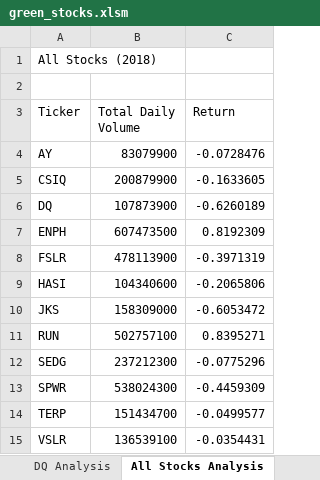
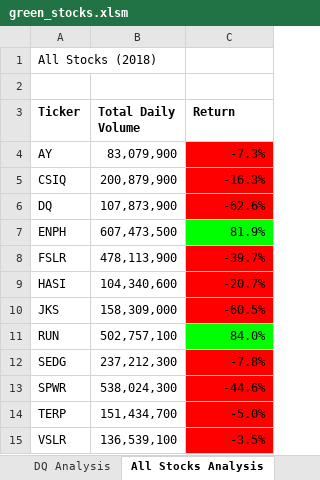
Before and after one commit to muhisan/stock-analysis, an Excel workbook: green_stocks.xlsm, sheet All Stocks Analysis, drawn as a sheet; values as stored, in another font and other column widths than the file's, no borders; the diff names each change by its address in the sheet, - before the commit and + after, or states it on an @@ line.

Commit message:
Add files via upload
add 8*8 square format solution

```diff
--- a/green_stocks.xlsm (sheet All Stocks Analysis)
+++ b/green_stocks.xlsm (sheet All Stocks Analysis)
-A3:C3 bold: off
+A3:C3 bold: on
-B4 (Total Daily Volume): 83079900
+B4 (Total Daily Volume): 83,079,900
-C4 (Return): -0.0728476
+C4 (Return): -7.3%
-C4:C6 fill: none
+C4:C6 fill: #FF0000
-B5 (Total Daily Volume): 200879900
+B5 (Total Daily Volume): 200,879,900
-C5 (Return): -0.1633605
+C5 (Return): -16.3%
-B6 (Total Daily Volume): 107873900
+B6 (Total Daily Volume): 107,873,900
-C6 (Return): -0.6260189
+C6 (Return): -62.6%
-B7 (Total Daily Volume): 607473500
+B7 (Total Daily Volume): 607,473,500
-C7 (Return): 0.8192309
+C7 (Return): 81.9%
-C7 fill: none
+C7 fill: #00FF00
-B8 (Total Daily Volume): 478113900
+B8 (Total Daily Volume): 478,113,900
-C8 (Return): -0.3971319
+C8 (Return): -39.7%
-C8:C10 fill: none
+C8:C10 fill: #FF0000
-B9 (Total Daily Volume): 104340600
+B9 (Total Daily Volume): 104,340,600
-C9 (Return): -0.2065806
+C9 (Return): -20.7%
-B10 (Total Daily Volume): 158309000
+B10 (Total Daily Volume): 158,309,000
-C10 (Return): -0.6053472
+C10 (Return): -60.5%
-B11 (Total Daily Volume): 502757100
+B11 (Total Daily Volume): 502,757,100
-C11 (Return): 0.8395271
+C11 (Return): 84.0%
-C11 fill: none
+C11 fill: #00FF00
-B12 (Total Daily Volume): 237212300
+B12 (Total Daily Volume): 237,212,300
-C12 (Return): -0.0775296
+C12 (Return): -7.8%
-C12:C15 fill: none
+C12:C15 fill: #FF0000
-B13 (Total Daily Volume): 538024300
+B13 (Total Daily Volume): 538,024,300
-C13 (Return): -0.4459309
+C13 (Return): -44.6%
-B14 (Total Daily Volume): 151434700
+B14 (Total Daily Volume): 151,434,700
-C14 (Return): -0.0499577
+C14 (Return): -5.0%
-B15 (Total Daily Volume): 136539100
+B15 (Total Daily Volume): 136,539,100
-C15 (Return): -0.0354431
+C15 (Return): -3.5%
```
Also changed, not shown: other sheet tabs.
